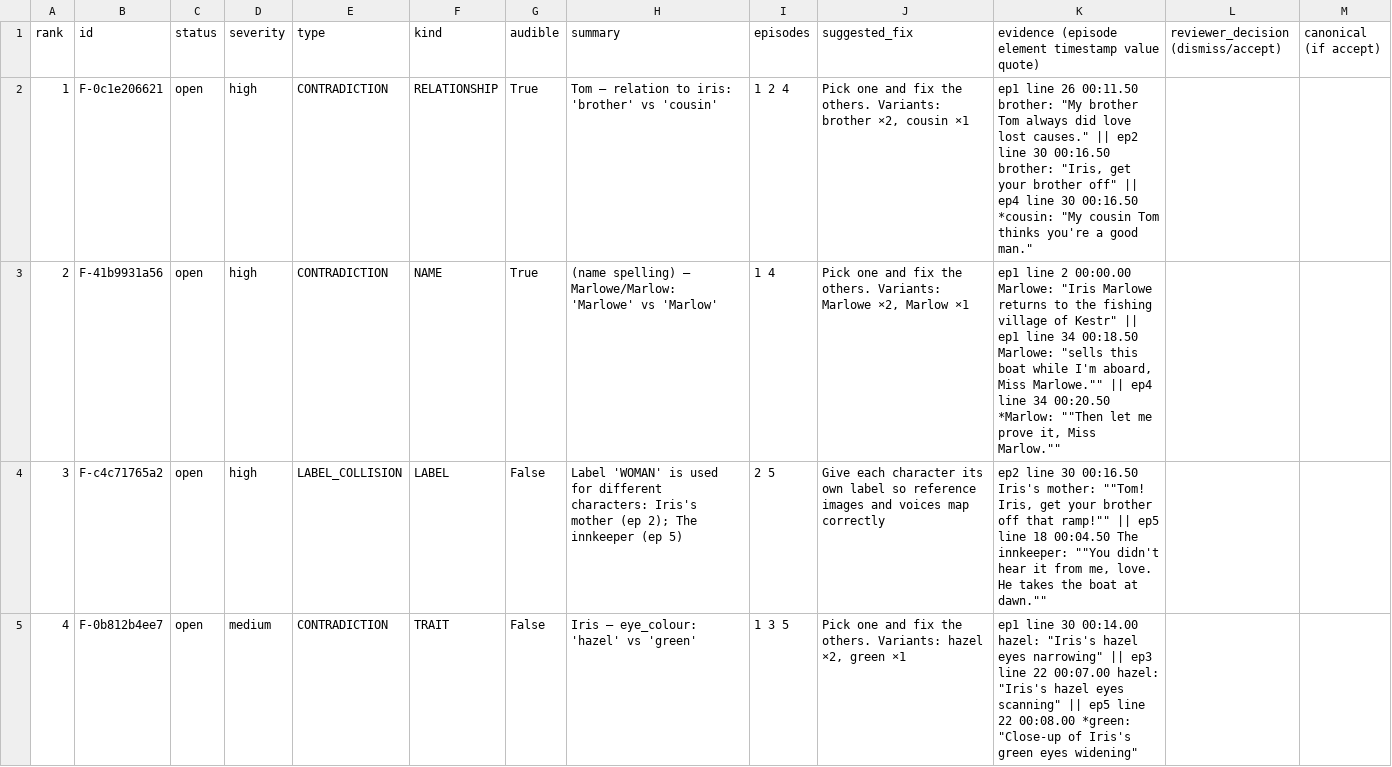
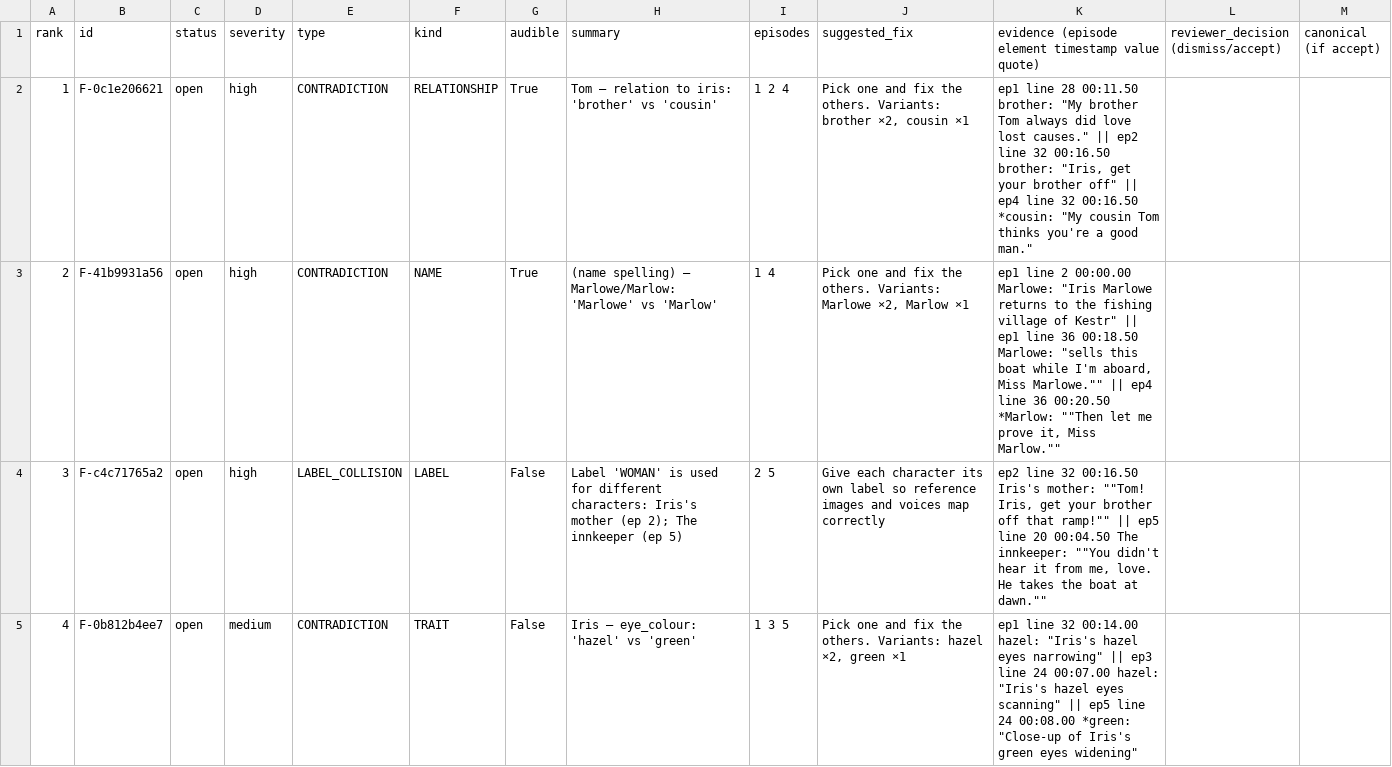
Before and after one commit to shubham-nare/microdrama-continuity-checker, a CSV file: demo/output/heldout_run/flags.csv, drawn as a sheet; only a part is shown; the diff covers the shown part only.

```diff
--- a/demo/output/heldout_run/flags.csv
+++ b/demo/output/heldout_run/flags.csv
@@ -1,5 +1,5 @@
 rank,id,status,severity,type,kind,audible,summary,episodes,suggested_fix,evidence (episode element timestamp value quote),reviewer_decision (dismiss/accept),canonical (if accept)
-1,F-0c1e206621,open,high,CONTRADICTION,RELATIONSHIP,True,Tom — relation to iris: 'brother' vs 'cousin',1 2 4,"Pick one and fix the others. Variants: brother ×2, cousin ×1","ep1 line 26 00:11.50 brother: ""My brother Tom always did love lost causes."" || ep2 line 30 00:16.50 brother: ""Iris, get your brother off"" || ep4 line 30 00:16.50 *cousin: ""My cousin Tom thinks you're a good man.""",,
-2,F-41b9931a56,open,high,CONTRADICTION,NAME,True,(name spelling) — Marlowe/Marlow: 'Marlowe' vs 'Marlow',1 4,"Pick one and fix the others. Variants: Marlowe ×2, Marlow ×1","ep1 line 2 00:00.00 Marlowe: ""Iris Marlowe returns to the fishing village of Kestr"" || ep1 line 34 00:18.50 Marlowe: ""sells this boat while I'm aboard, Miss Marlowe."""" || ep4 line 34 00:20.50 *Marlow: """"Then let me prove it, Miss Marlow.""""",,
-3,F-c4c71765a2,open,high,LABEL_COLLISION,LABEL,False,Label 'WOMAN' is used for different characters: Iris's mother (ep 2); The innkeeper (ep 5),2 5,Give each character its own label so reference images and voices map correctly,"ep2 line 30 00:16.50 Iris's mother: """"Tom! Iris, get your brother off that ramp!"""" || ep5 line 18 00:04.50 The innkeeper: """"You didn't hear it from me, love. He takes the boat at dawn.""""",,
-4,F-0b812b4ee7,open,medium,CONTRADICTION,TRAIT,False,Iris — eye_colour: 'hazel' vs 'green',1 3 5,"Pick one and fix the others. Variants: hazel ×2, green ×1","ep1 line 30 00:14.00 hazel: ""Iris's hazel eyes narrowing"" || ep3 line 22 00:07.00 hazel: ""Iris's hazel eyes scanning"" || ep5 line 22 00:08.00 *green: ""Close-up of Iris's green eyes widening""",,
+1,F-0c1e206621,open,high,CONTRADICTION,RELATIONSHIP,True,Tom — relation to iris: 'brother' vs 'cousin',1 2 4,"Pick one and fix the others. Variants: brother ×2, cousin ×1","ep1 line 28 00:11.50 brother: ""My brother Tom always did love lost causes."" || ep2 line 32 00:16.50 brother: ""Iris, get your brother off"" || ep4 line 32 00:16.50 *cousin: ""My cousin Tom thinks you're a good man.""",,
+2,F-41b9931a56,open,high,CONTRADICTION,NAME,True,(name spelling) — Marlowe/Marlow: 'Marlowe' vs 'Marlow',1 4,"Pick one and fix the others. Variants: Marlowe ×2, Marlow ×1","ep1 line 2 00:00.00 Marlowe: ""Iris Marlowe returns to the fishing village of Kestr"" || ep1 line 36 00:18.50 Marlowe: ""sells this boat while I'm aboard, Miss Marlowe."""" || ep4 line 36 00:20.50 *Marlow: """"Then let me prove it, Miss Marlow.""""",,
+3,F-c4c71765a2,open,high,LABEL_COLLISION,LABEL,False,Label 'WOMAN' is used for different characters: Iris's mother (ep 2); The innkeeper (ep 5),2 5,Give each character its own label so reference images and voices map correctly,"ep2 line 32 00:16.50 Iris's mother: """"Tom! Iris, get your brother off that ramp!"""" || ep5 line 20 00:04.50 The innkeeper: """"You didn't hear it from me, love. He takes the boat at dawn.""""",,
+4,F-0b812b4ee7,open,medium,CONTRADICTION,TRAIT,False,Iris — eye_colour: 'hazel' vs 'green',1 3 5,"Pick one and fix the others. Variants: hazel ×2, green ×1","ep1 line 32 00:14.00 hazel: ""Iris's hazel eyes narrowing"" || ep3 line 24 00:07.00 hazel: ""Iris's hazel eyes scanning"" || ep5 line 24 00:08.00 *green: ""Close-up of Iris's green eyes widening""",,
```
Also changed, not shown: 4 edited cells elsewhere in this file, demo/output/_mutated_run/flags.csv, demo/output/flags.csv, 24 other files.
